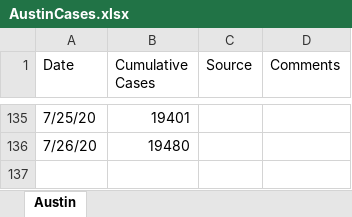
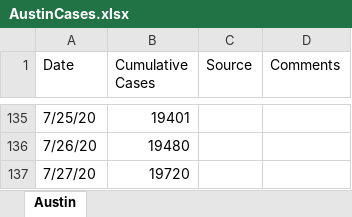
Before and after one commit to manar-c/covid19intexas, an Excel workbook: AustinCases.xlsx, sheet Austin, drawn as a sheet; only a part is shown, gaps mark what is left out; values as stored, in another font and other column widths than the file's, no borders; the diff names each change by its address in the sheet, - before the commit and + after, or states it on an @@ line.

```diff
--- a/AustinCases.xlsx (sheet Austin)
+++ b/AustinCases.xlsx (sheet Austin)
+row 137: 7/27/20 | 19720
```
Also changed, not shown: 4 other files.
